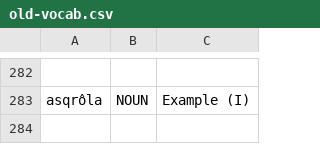
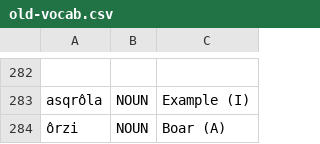
Before and after one commit to ausazh/Proto-Azxish, a CSV file: vocab/old-vocab.csv, drawn as a sheet; only a part is shown, gaps mark what is left out; the diff names each change by its address in the sheet, - before the commit and + after, or states it on an @@ line.

Commit message:
Completed the auto-evolver!!!  Well good enough for now; still a few bugs but honestly it's just a tool so it doesn't really matter haha.  new-vocab is the resulting table (in both csv and md formats); also tried to translate some of the new river story

```diff
--- a/vocab/old-vocab.csv
+++ b/vocab/old-vocab.csv
+row 284: ôrzi | NOUN | Boar (A)
```
Also changed, not shown: 10 other files.
